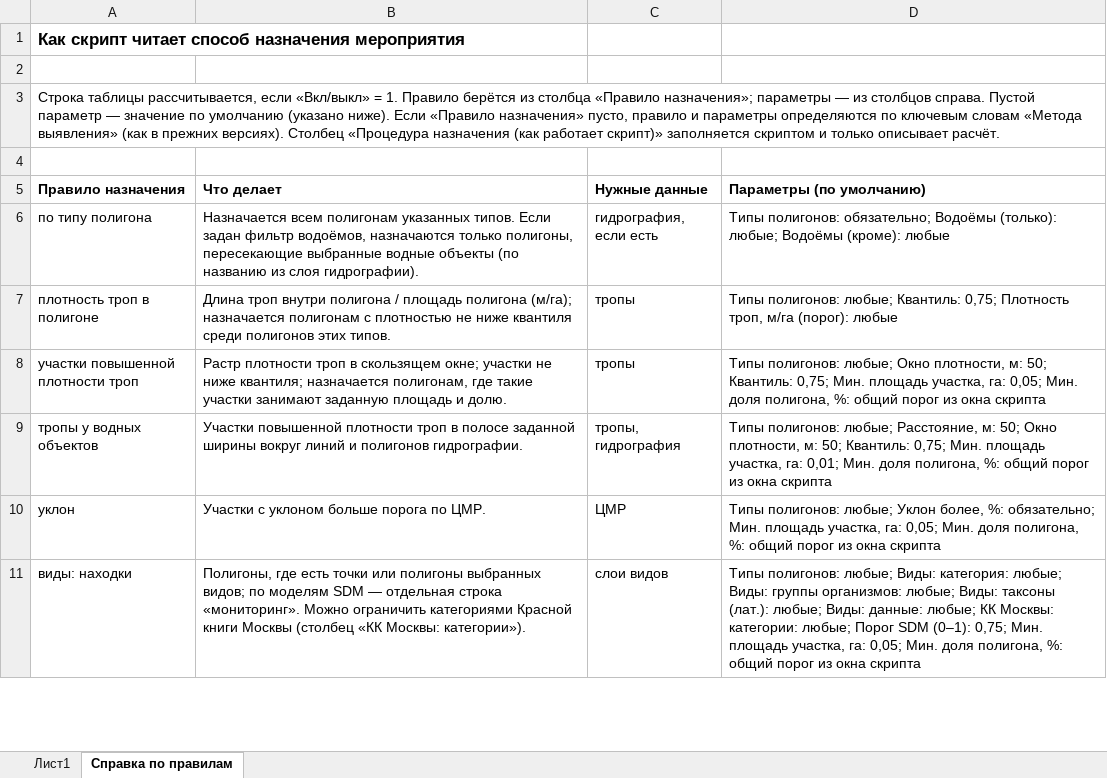
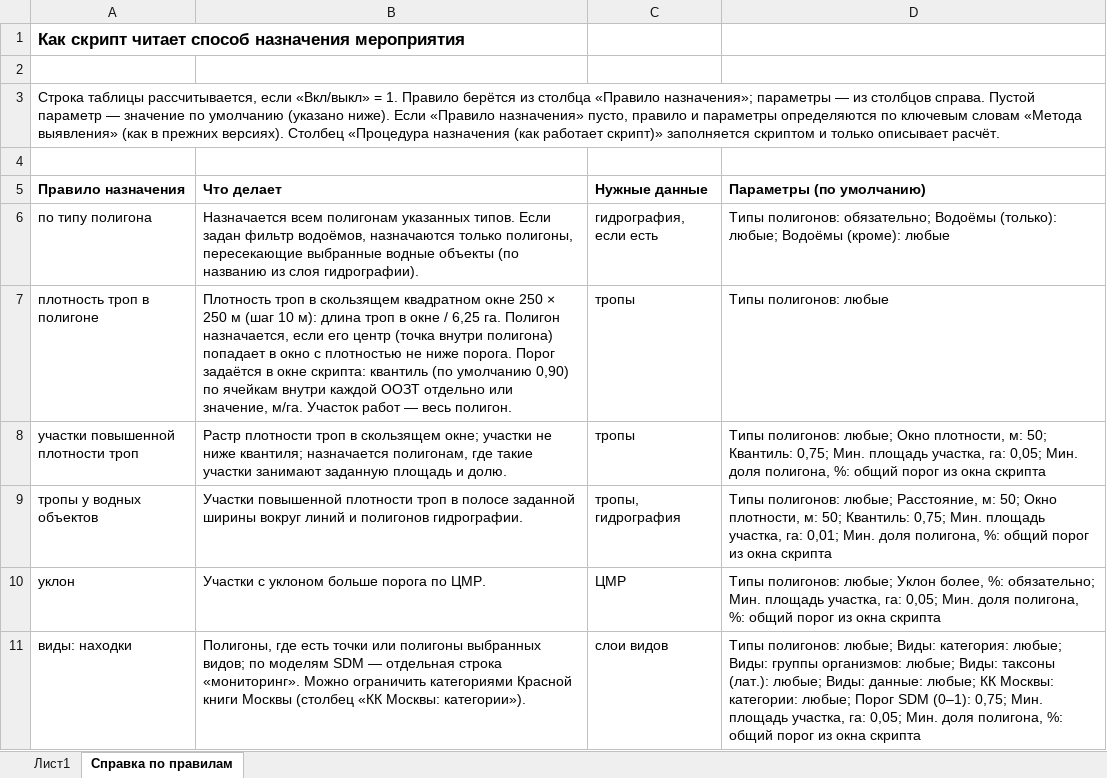
Before and after one commit to ikotlov-ux/oozt-recs, an Excel workbook: measures/meropriiatiia_s_pravilami.xlsx, sheet Справка по правилам, drawn as a sheet; only a part is shown; values as stored, in another font and other column widths than the file's, no borders; the diff covers the shown part only; the diff names each change by its address in the sheet, - before the commit and + after, or states it on an @@ line.

```diff
--- a/measures/meropriiatiia_s_pravilami.xlsx (sheet Справка по правилам)
+++ b/measures/meropriiatiia_s_pravilami.xlsx (sheet Справка по правилам)
-B7 (Что делает): Длина троп внутри полигона / площадь полигона (м/га); назначается полигонам с плотностью не ниже квантиля среди полигонов этих типов.
+B7 (Что делает): Плотность троп в скользящем квадратном окне 250 × 250 м (шаг 10 м): длина троп в окне / 6,25 га. Полигон назначается, если его центр (точка внутри полигона) попадает в окно с плотностью не ниже порога. Порог задаётся в окне скрипта: квантиль (по умолчанию 0,90) по ячейкам внутри каждой ООЗТ отдельно или значение, м/га. Участок работ — весь полигон.
-D7 (Параметры (по умолчанию)): Типы полигонов: любые; Квантиль: 0,75; Плотность троп, м/га (порог): любые
+D7 (Параметры (по умолчанию)): Типы полигонов: любые
```
Also changed, not shown: 2 added rows, 2 removed rows and 11 edited cells elsewhere in this sheet, sheet Лист1, refdata/Справочник_водоёмов_и_болот_ООЗТ_Москвы.xlsx, 5 other files.
